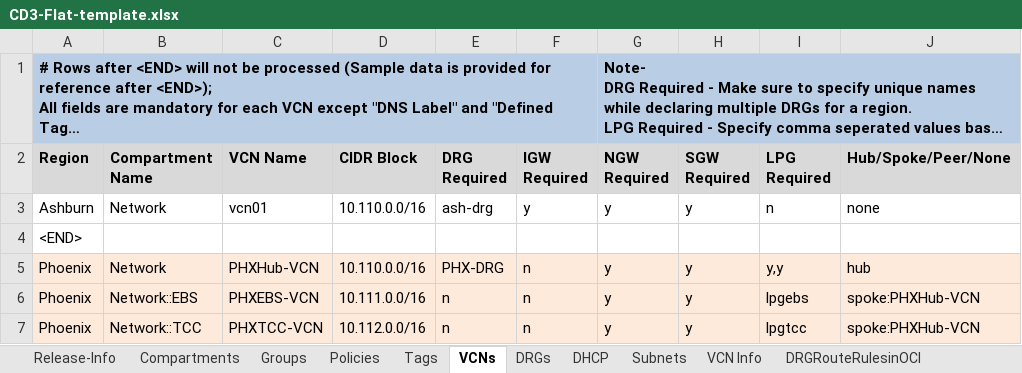
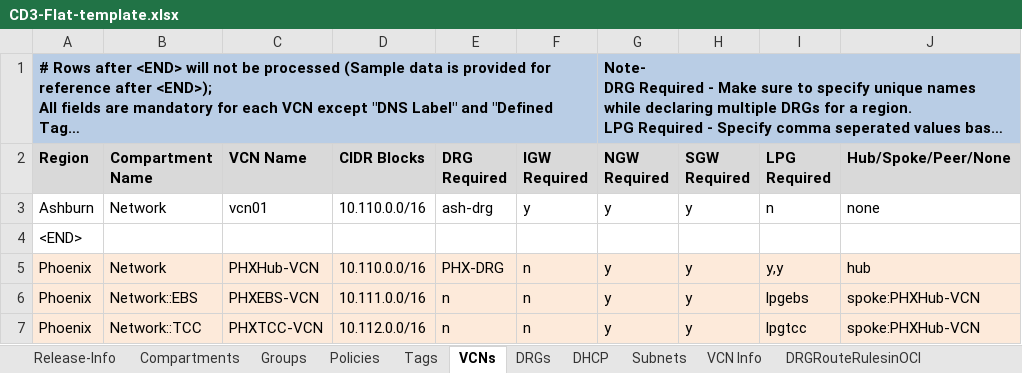
Before and after one commit to oracle-devrel/cd3-automation-toolkit, an Excel workbook: oci_tools/automation_toolkit/example/CD3-Flat-template.xlsx, sheet VCNs, drawn as a sheet; only a part is shown; long unchanged cells end in …; values as stored, in another font and other column widths than the file's, no borders; the diff names each change by its address in the sheet, - before the commit and + after, or states it on an @@ line.

```diff
--- a/oci_tools/automation_toolkit/example/CD3-Flat-template.xlsx (sheet VCNs)
+++ b/oci_tools/automation_toolkit/example/CD3-Flat-template.xlsx (sheet VCNs)
-D2: CIDR Block
+D2: CIDR Blocks
```
Also changed, not shown: sheet Policies, oci_tools/automation_toolkit/example/CD3-DRGv2-template.xlsx, oci_tools/automation_toolkit/example/CD3-HubSpoke-template.xlsx, 1 other file.
